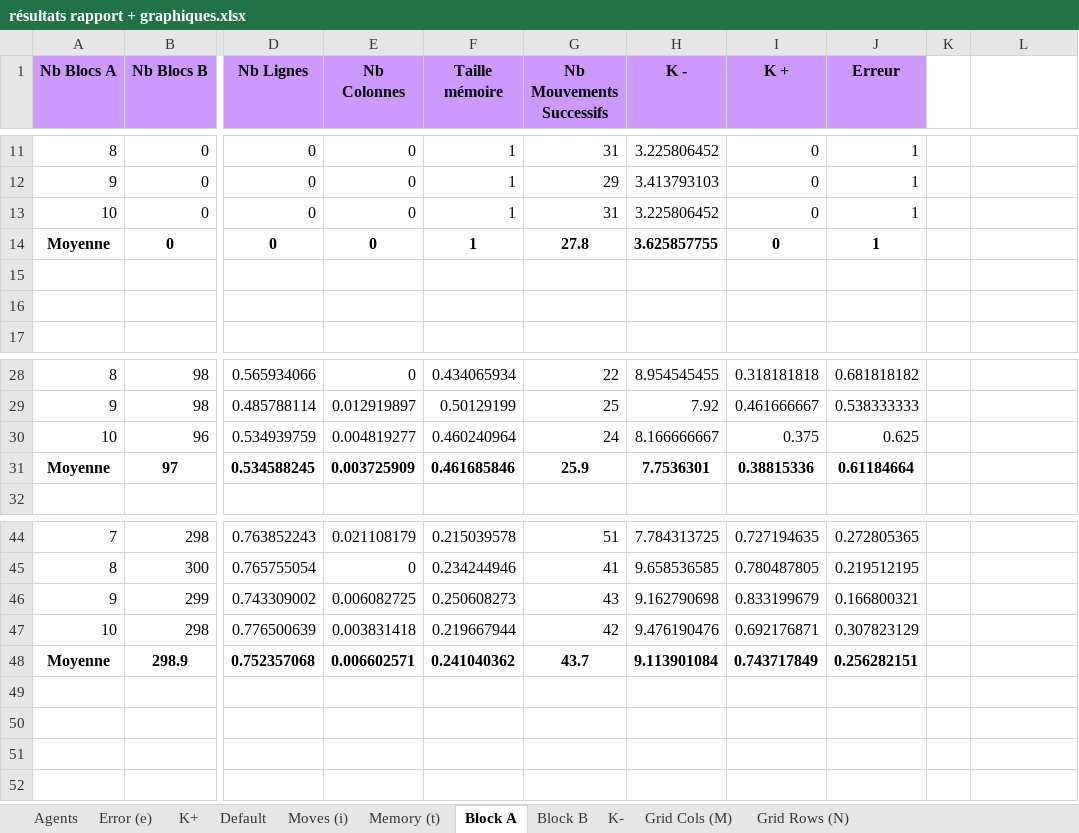
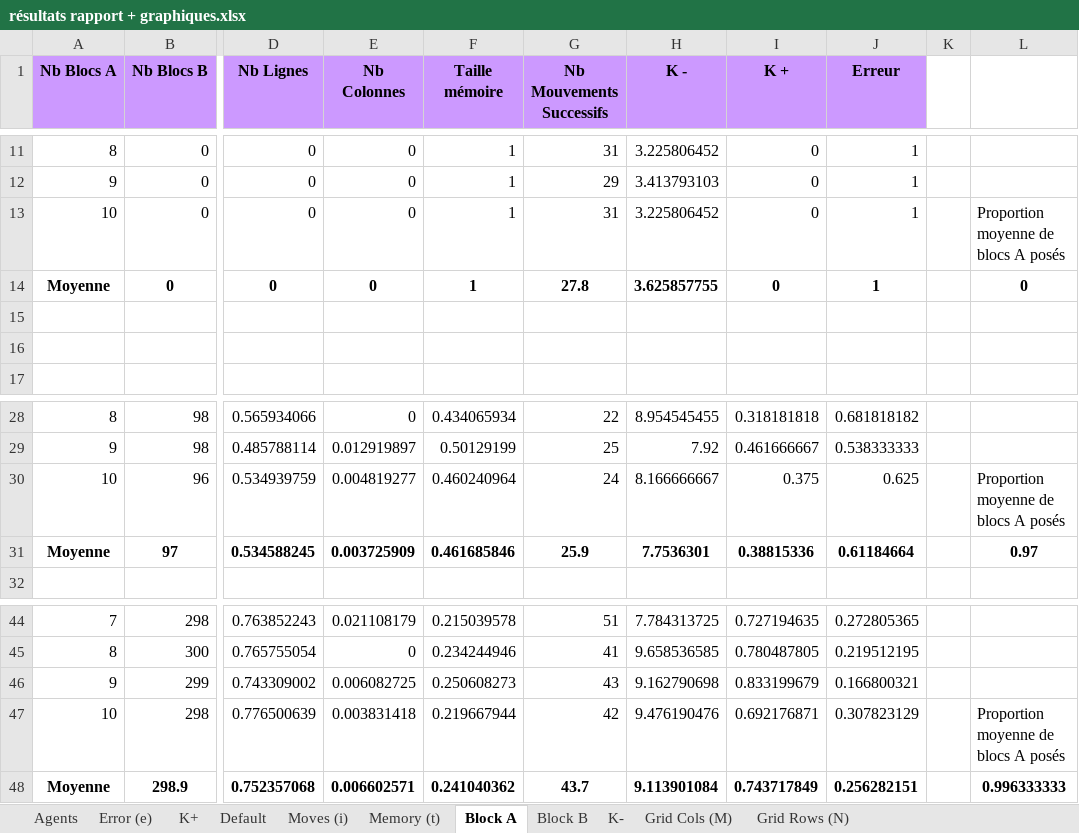
Before and after one commit to dylan-marsangy/5A-SMA-Tri-Collectif, an Excel workbook: sample/résultats rapport + graphiques.xlsx, sheet Block A, drawn as a sheet; only a part is shown, gaps mark what is left out; values as stored, in another font and other column widths than the file's, no borders; charts and pictures not drawn; the diff names each change by its address in the sheet, - before the commit and + after, or states it on an @@ line.

```diff
--- a/sample/résultats rapport + graphiques.xlsx (sheet Block A)
+++ b/sample/résultats rapport + graphiques.xlsx (sheet Block A)
-L13: (empty)
+L13: Proportion moyenne de blocs A posés
-L14: (empty)
+L14: 0
-L30: (empty)
+L30: Proportion moyenne de blocs A posés
-L31: (empty)
+L31: 0.97
-L47: (empty)
+L47: Proportion moyenne de blocs A posés
-L48: (empty)
+L48: 0.996333333
```
Also changed, not shown: sheet Block B, sheet K-, charts or pictures.
